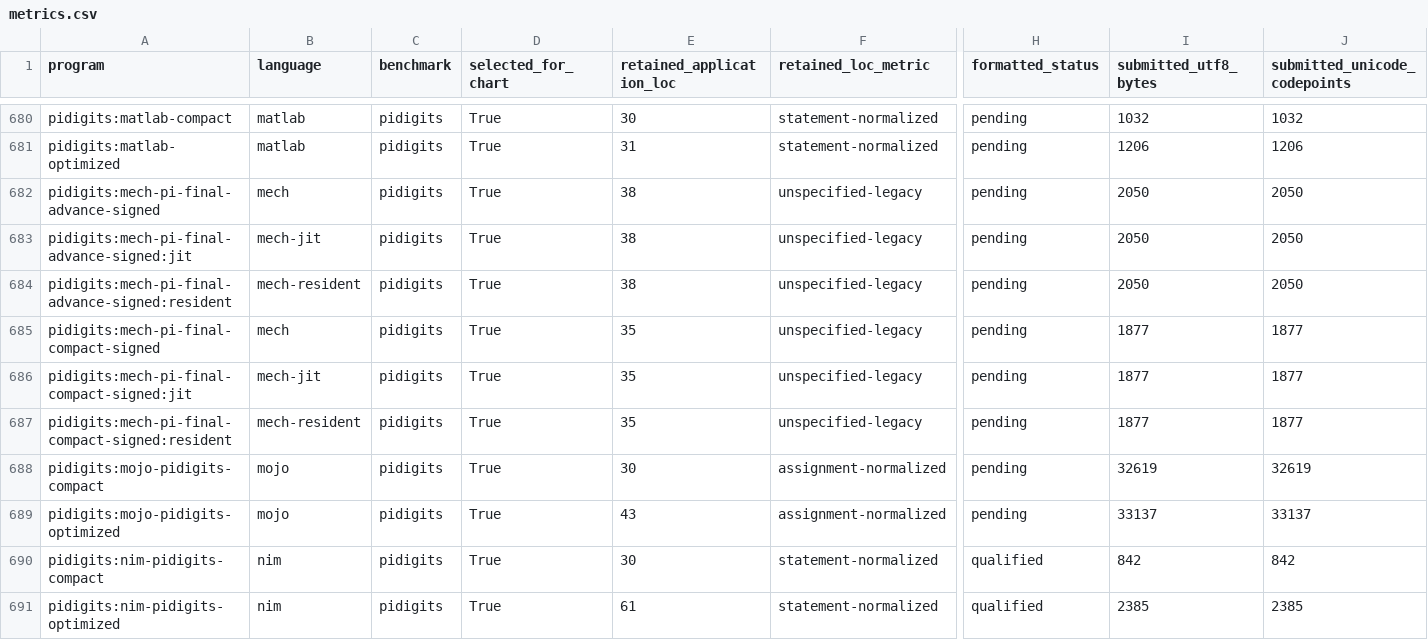
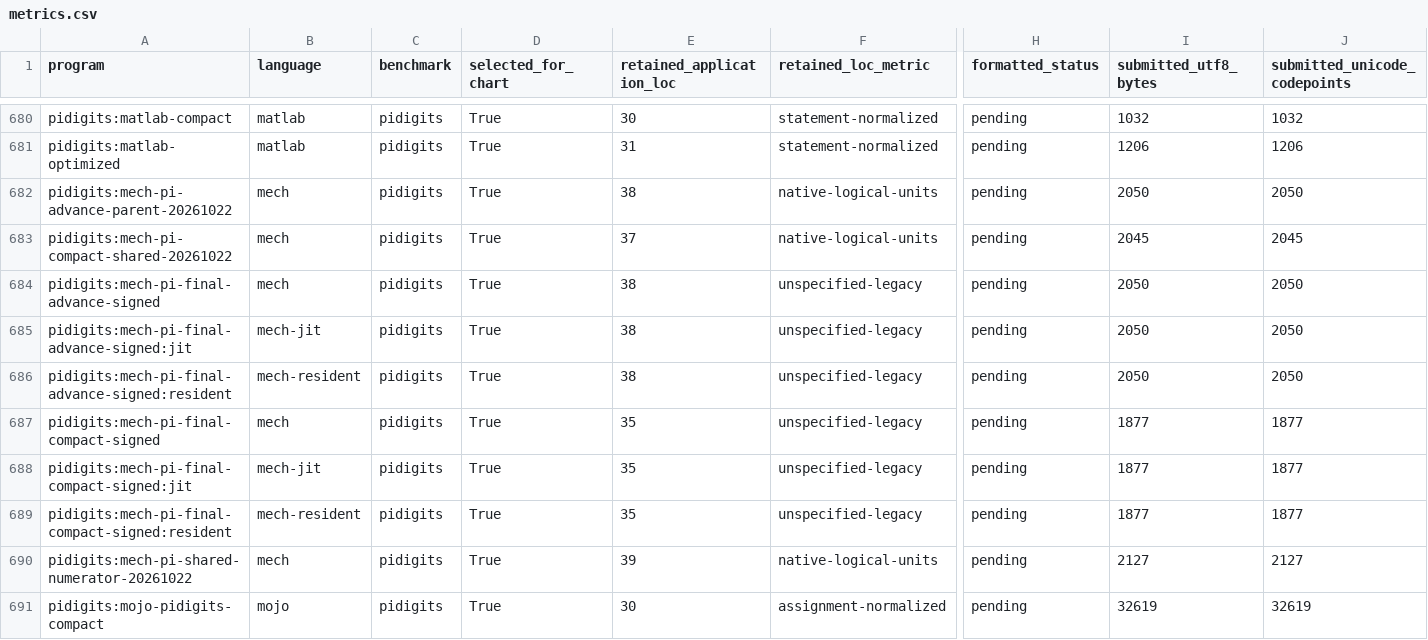
Before and after one commit to mech-lang/benchmarks, a CSV file: experiments/source-metrics/v1/metrics.csv, drawn as a sheet; only a part is shown, gaps mark what is left out; the shorter side is filled out with more unchanged rows; rows hold the shown columns only; the diff names each change by its address in the sheet, - before the commit and + after, or states it on an @@ line.

```diff
--- a/experiments/source-metrics/v1/metrics.csv
+++ b/experiments/source-metrics/v1/metrics.csv
+row 682: pidigits:mech-pi-advance-parent-20261022 | mech | pidigits | True | 38 | native-logical-units | pending | 2050 | 2050
+row 683: pidigits:mech-pi-compact-shared-20261022 | mech | pidigits | True | 37 | native-logical-units | pending | 2045 | 2045
+row 690: pidigits:mech-pi-shared-numerator-20261022 | mech | pidigits | True | 39 | native-logical-units | pending | 2127 | 2127
```
Also changed, not shown: results/current/programs.csv, results/current/samples.csv, 39 other files.
